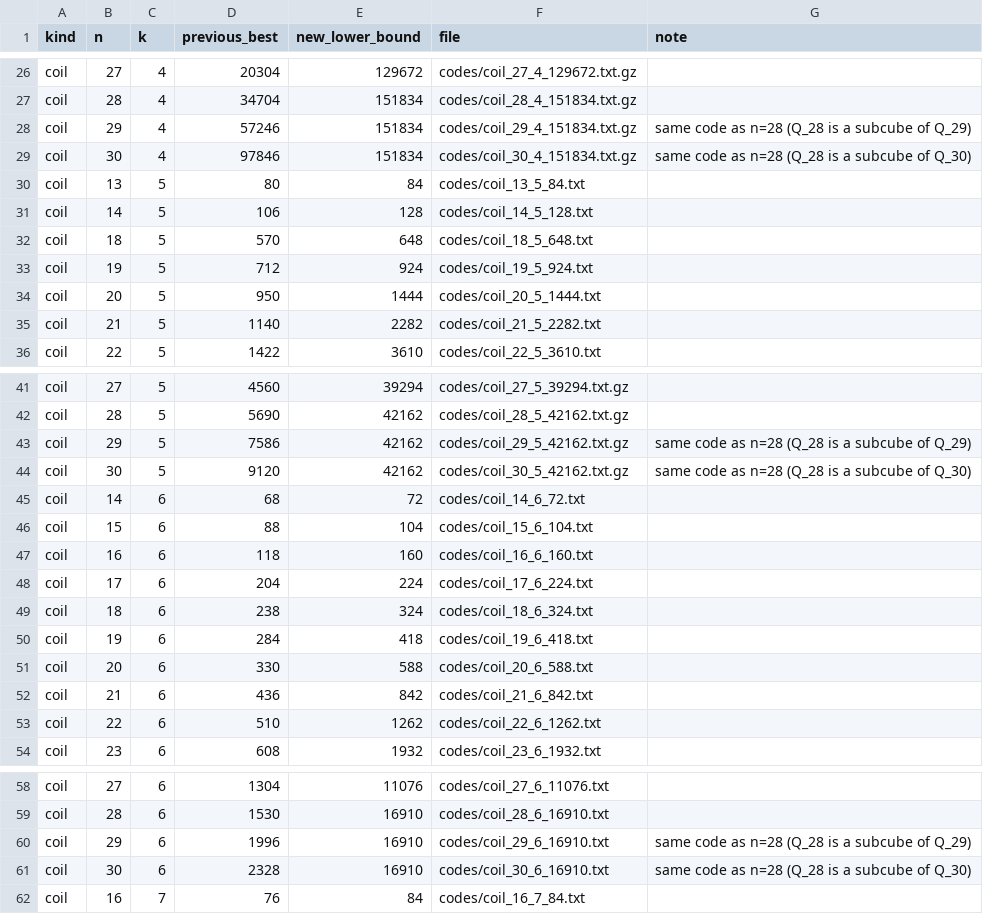
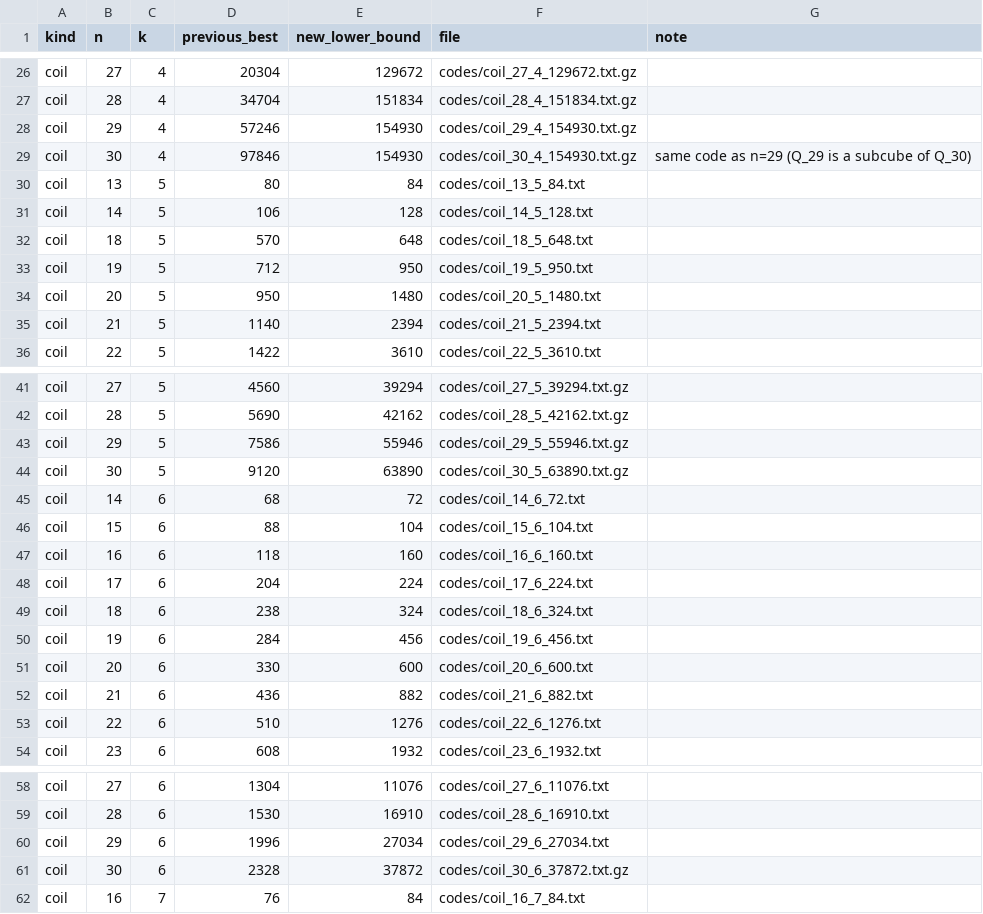
Before and after one commit to m-berger22/circuit-codes, a TSV file: records.tsv, drawn as a sheet; only a part is shown, gaps mark what is left out; the diff covers the shown part only.

```diff
--- a/records.tsv
+++ b/records.tsv
@@ -27,4 +27,4 @@ coil	27	4	20304	129672	codes/coil_27_4_129672.txt.gz
 coil	28	4	34704	151834	codes/coil_28_4_151834.txt.gz	
-coil	29	4	57246	151834	codes/coil_29_4_151834.txt.gz	same code as n=28 (Q_28 is a subcube of Q_29)
-coil	30	4	97846	151834	codes/coil_30_4_151834.txt.gz	same code as n=28 (Q_28 is a subcube of Q_30)
+coil	29	4	57246	154930	codes/coil_29_4_154930.txt.gz	
+coil	30	4	97846	154930	codes/coil_30_4_154930.txt.gz	same code as n=29 (Q_29 is a subcube of Q_30)
 coil	13	5	80	84	codes/coil_13_5_84.txt	
@@ -32,5 +32,5 @@ coil	14	5	106	128	codes/coil_14_5_128.txt
 coil	18	5	570	648	codes/coil_18_5_648.txt	
-coil	19	5	712	924	codes/coil_19_5_924.txt	
-coil	20	5	950	1444	codes/coil_20_5_1444.txt	
-coil	21	5	1140	2282	codes/coil_21_5_2282.txt	
+coil	19	5	712	950	codes/coil_19_5_950.txt	
+coil	20	5	950	1480	codes/coil_20_5_1480.txt	
+coil	21	5	1140	2394	codes/coil_21_5_2394.txt	
 coil	22	5	1422	3610	codes/coil_22_5_3610.txt	
@@ -42,4 +42,4 @@ coil	27	5	4560	39294	codes/coil_27_5_39294.txt.gz
 coil	28	5	5690	42162	codes/coil_28_5_42162.txt.gz	
-coil	29	5	7586	42162	codes/coil_29_5_42162.txt.gz	same code as n=28 (Q_28 is a subcube of Q_29)
-coil	30	5	9120	42162	codes/coil_30_5_42162.txt.gz	same code as n=28 (Q_28 is a subcube of Q_30)
+coil	29	5	7586	55946	codes/coil_29_5_55946.txt.gz	
+coil	30	5	9120	63890	codes/coil_30_5_63890.txt.gz	
 coil	14	6	68	72	codes/coil_14_6_72.txt	
@@ -49,6 +49,6 @@ coil	17	6	204	224	codes/coil_17_6_224.txt
 coil	18	6	238	324	codes/coil_18_6_324.txt	
-coil	19	6	284	418	codes/coil_19_6_418.txt	
-coil	20	6	330	588	codes/coil_20_6_588.txt	
-coil	21	6	436	842	codes/coil_21_6_842.txt	
-coil	22	6	510	1262	codes/coil_22_6_1262.txt	
+coil	19	6	284	456	codes/coil_19_6_456.txt	
+coil	20	6	330	600	codes/coil_20_6_600.txt	
+coil	21	6	436	882	codes/coil_21_6_882.txt	
+coil	22	6	510	1276	codes/coil_22_6_1276.txt	
 coil	23	6	608	1932	codes/coil_23_6_1932.txt	
@@ -59,4 +59,4 @@ coil	27	6	1304	11076	codes/coil_27_6_11076.txt
 coil	28	6	1530	16910	codes/coil_28_6_16910.txt	
-coil	29	6	1996	16910	codes/coil_29_6_16910.txt	same code as n=28 (Q_28 is a subcube of Q_29)
-coil	30	6	2328	16910	codes/coil_30_6_16910.txt	same code as n=28 (Q_28 is a subcube of Q_30)
+coil	29	6	1996	27034	codes/coil_29_6_27034.txt	
+coil	30	6	2328	37872	codes/coil_30_6_37872.txt.gz	
 coil	16	7	76	84	codes/coil_16_7_84.txt	
```
Also changed, not shown: 5 edited cells elsewhere in this file, 43 other files.
